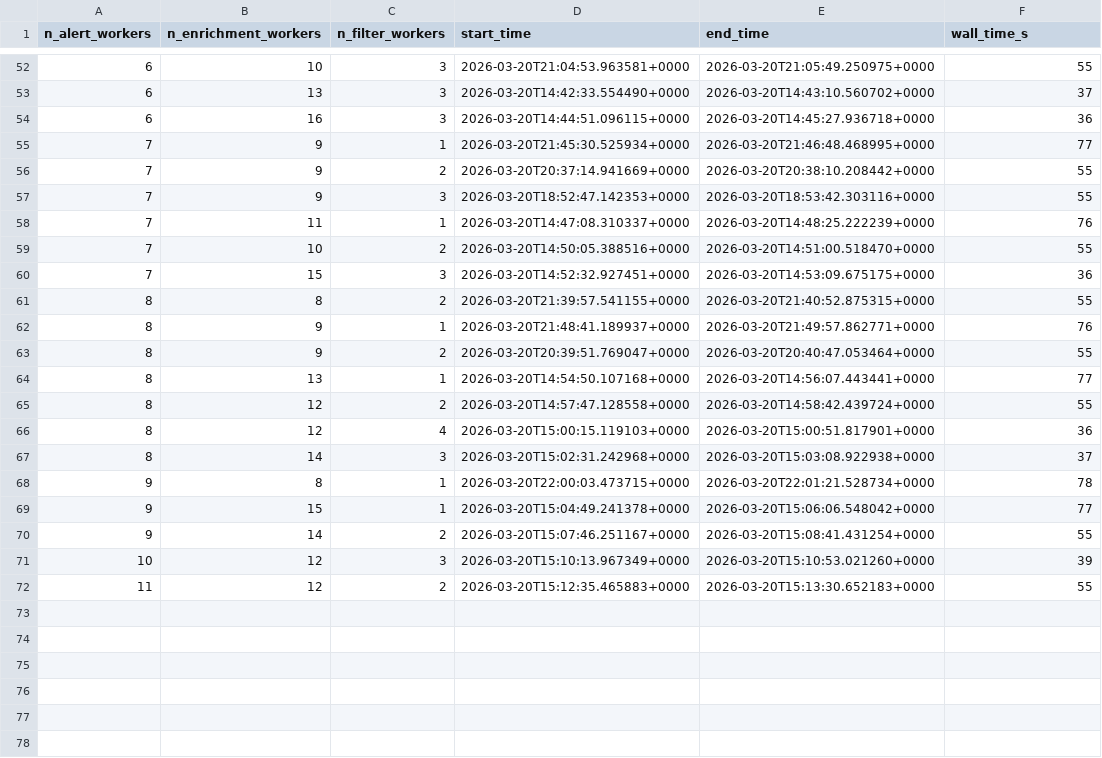
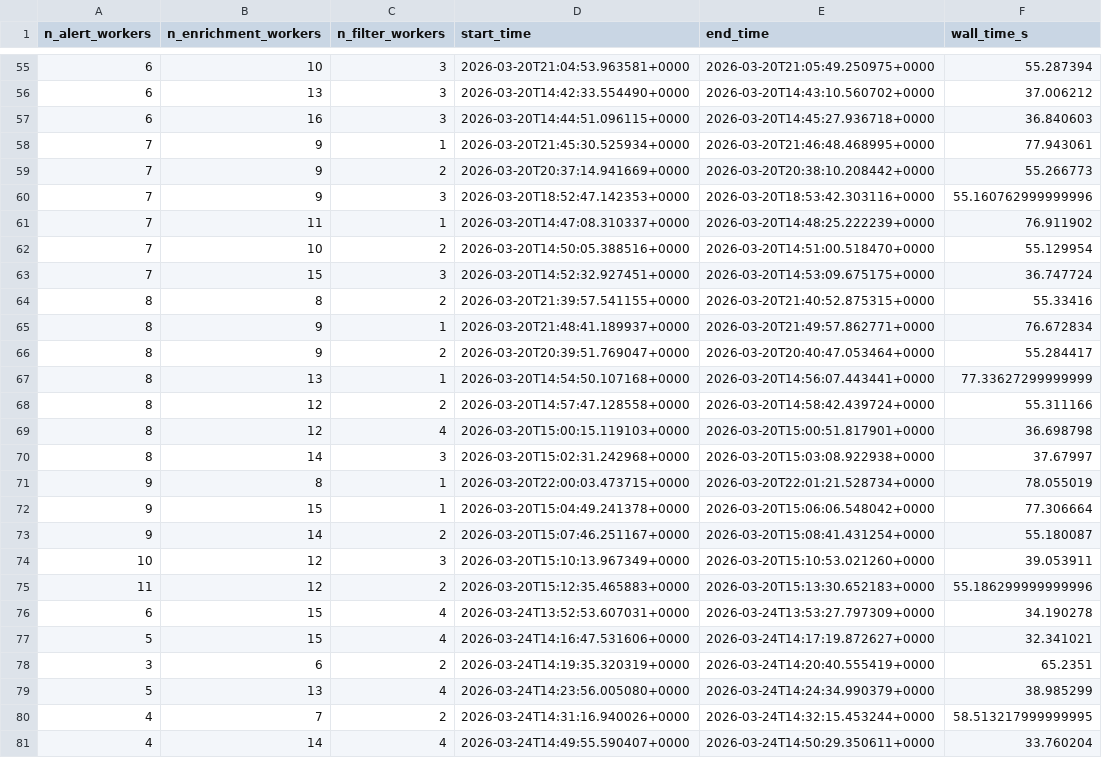
Before and after one commit to boom-astro/boom-paper, a CSV file: results/boom.csv, drawn as a sheet; only a part is shown, gaps mark what is left out; the diff covers the shown part only.

```diff
--- a/results/boom.csv
+++ b/results/boom.csv
@@ -52,21 +55,27 @@ n_alert_workers,n_enrichment_workers,n_filter_workers,start_time,end_time,wall_t
-6,10,3,2026-03-20T21:04:53.963581+0000,2026-03-20T21:05:49.250975+0000,55
-6,13,3,2026-03-20T14:42:33.554490+0000,2026-03-20T14:43:10.560702+0000,37
-6,16,3,2026-03-20T14:44:51.096115+0000,2026-03-20T14:45:27.936718+0000,36
-7,9,1,2026-03-20T21:45:30.525934+0000,2026-03-20T21:46:48.468995+0000,77
-7,9,2,2026-03-20T20:37:14.941669+0000,2026-03-20T20:38:10.208442+0000,55
-7,9,3,2026-03-20T18:52:47.142353+0000,2026-03-20T18:53:42.303116+0000,55
-7,11,1,2026-03-20T14:47:08.310337+0000,2026-03-20T14:48:25.222239+0000,76
-7,10,2,2026-03-20T14:50:05.388516+0000,2026-03-20T14:51:00.518470+0000,55
-7,15,3,2026-03-20T14:52:32.927451+0000,2026-03-20T14:53:09.675175+0000,36
-8,8,2,2026-03-20T21:39:57.541155+0000,2026-03-20T21:40:52.875315+0000,55
-8,9,1,2026-03-20T21:48:41.189937+0000,2026-03-20T21:49:57.862771+0000,76
-8,9,2,2026-03-20T20:39:51.769047+0000,2026-03-20T20:40:47.053464+0000,55
-8,13,1,2026-03-20T14:54:50.107168+0000,2026-03-20T14:56:07.443441+0000,77
-8,12,2,2026-03-20T14:57:47.128558+0000,2026-03-20T14:58:42.439724+0000,55
-8,12,4,2026-03-20T15:00:15.119103+0000,2026-03-20T15:00:51.817901+0000,36
-8,14,3,2026-03-20T15:02:31.242968+0000,2026-03-20T15:03:08.922938+0000,37
-9,8,1,2026-03-20T22:00:03.473715+0000,2026-03-20T22:01:21.528734+0000,78
-9,15,1,2026-03-20T15:04:49.241378+0000,2026-03-20T15:06:06.548042+0000,77
-9,14,2,2026-03-20T15:07:46.251167+0000,2026-03-20T15:08:41.431254+0000,55
-10,12,3,2026-03-20T15:10:13.967349+0000,2026-03-20T15:10:53.021260+0000,39
-11,12,2,2026-03-20T15:12:35.465883+0000,2026-03-20T15:13:30.652183+0000,55
+6,10,3,2026-03-20T21:04:53.963581+0000,2026-03-20T21:05:49.250975+0000,55.287394
+6,13,3,2026-03-20T14:42:33.554490+0000,2026-03-20T14:43:10.560702+0000,37.006212
+6,16,3,2026-03-20T14:44:51.096115+0000,2026-03-20T14:45:27.936718+0000,36.840603
+7,9,1,2026-03-20T21:45:30.525934+0000,2026-03-20T21:46:48.468995+0000,77.943061
+7,9,2,2026-03-20T20:37:14.941669+0000,2026-03-20T20:38:10.208442+0000,55.266773
+7,9,3,2026-03-20T18:52:47.142353+0000,2026-03-20T18:53:42.303116+0000,55.160762999999996
+7,11,1,2026-03-20T14:47:08.310337+0000,2026-03-20T14:48:25.222239+0000,76.911902
+7,10,2,2026-03-20T14:50:05.388516+0000,2026-03-20T14:51:00.518470+0000,55.129954
+7,15,3,2026-03-20T14:52:32.927451+0000,2026-03-20T14:53:09.675175+0000,36.747724
+8,8,2,2026-03-20T21:39:57.541155+0000,2026-03-20T21:40:52.875315+0000,55.33416
+8,9,1,2026-03-20T21:48:41.189937+0000,2026-03-20T21:49:57.862771+0000,76.672834
+8,9,2,2026-03-20T20:39:51.769047+0000,2026-03-20T20:40:47.053464+0000,55.284417
+8,13,1,2026-03-20T14:54:50.107168+0000,2026-03-20T14:56:07.443441+0000,77.33627299999999
+8,12,2,2026-03-20T14:57:47.128558+0000,2026-03-20T14:58:42.439724+0000,55.311166
+8,12,4,2026-03-20T15:00:15.119103+0000,2026-03-20T15:00:51.817901+0000,36.698798
+8,14,3,2026-03-20T15:02:31.242968+0000,2026-03-20T15:03:08.922938+0000,37.67997
+9,8,1,2026-03-20T22:00:03.473715+0000,2026-03-20T22:01:21.528734+0000,78.055019
+9,15,1,2026-03-20T15:04:49.241378+0000,2026-03-20T15:06:06.548042+0000,77.306664
+9,14,2,2026-03-20T15:07:46.251167+0000,2026-03-20T15:08:41.431254+0000,55.180087
+10,12,3,2026-03-20T15:10:13.967349+0000,2026-03-20T15:10:53.021260+0000,39.053911
+11,12,2,2026-03-20T15:12:35.465883+0000,2026-03-20T15:13:30.652183+0000,55.186299999999996
+6,15,4,2026-03-24T13:52:53.607031+0000,2026-03-24T13:53:27.797309+0000,34.190278
+5,15,4,2026-03-24T14:16:47.531606+0000,2026-03-24T14:17:19.872627+0000,32.341021
+3,6,2,2026-03-24T14:19:35.320319+0000,2026-03-24T14:20:40.555419+0000,65.2351
+5,13,4,2026-03-24T14:23:56.005080+0000,2026-03-24T14:24:34.990379+0000,38.985299
+4,7,2,2026-03-24T14:31:16.940026+0000,2026-03-24T14:32:15.453244+0000,58.513217999999995
+4,14,4,2026-03-24T14:49:55.590407+0000,2026-03-24T14:50:29.350611+0000,33.760204
```
Also changed, not shown: 4 added rows and 58 edited cells elsewhere in this file, results/kowalski.csv, 9 other files.
